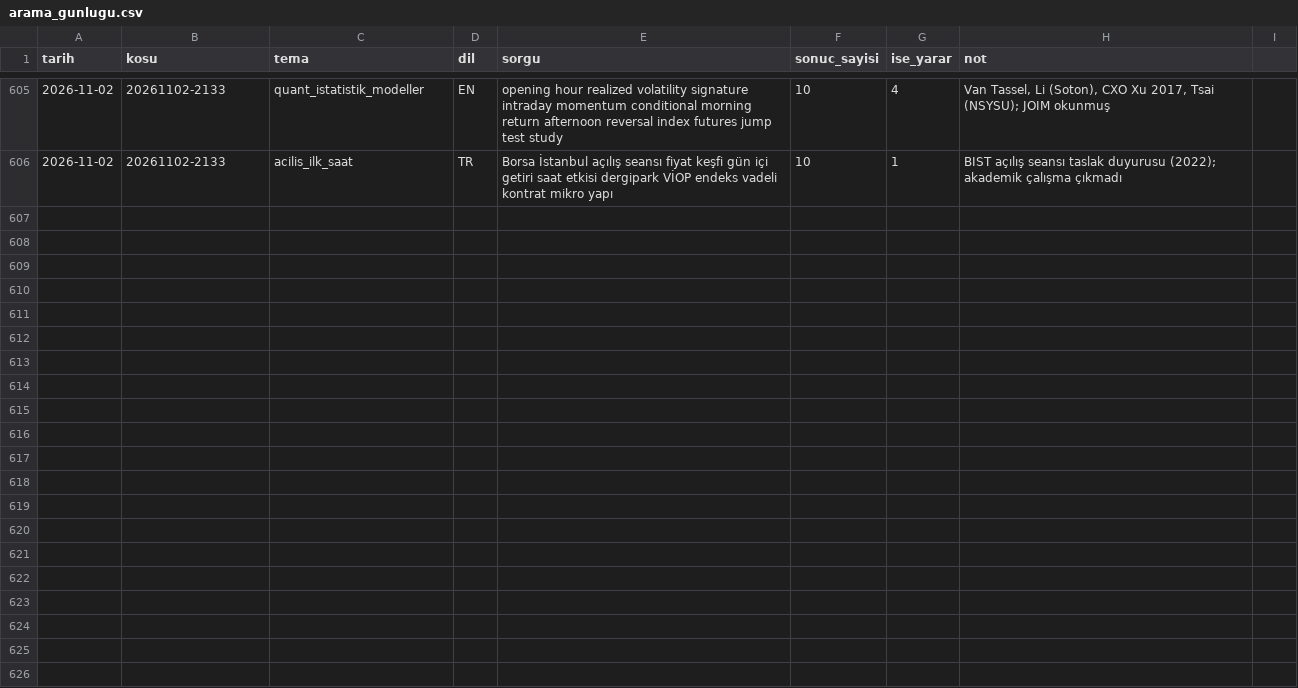
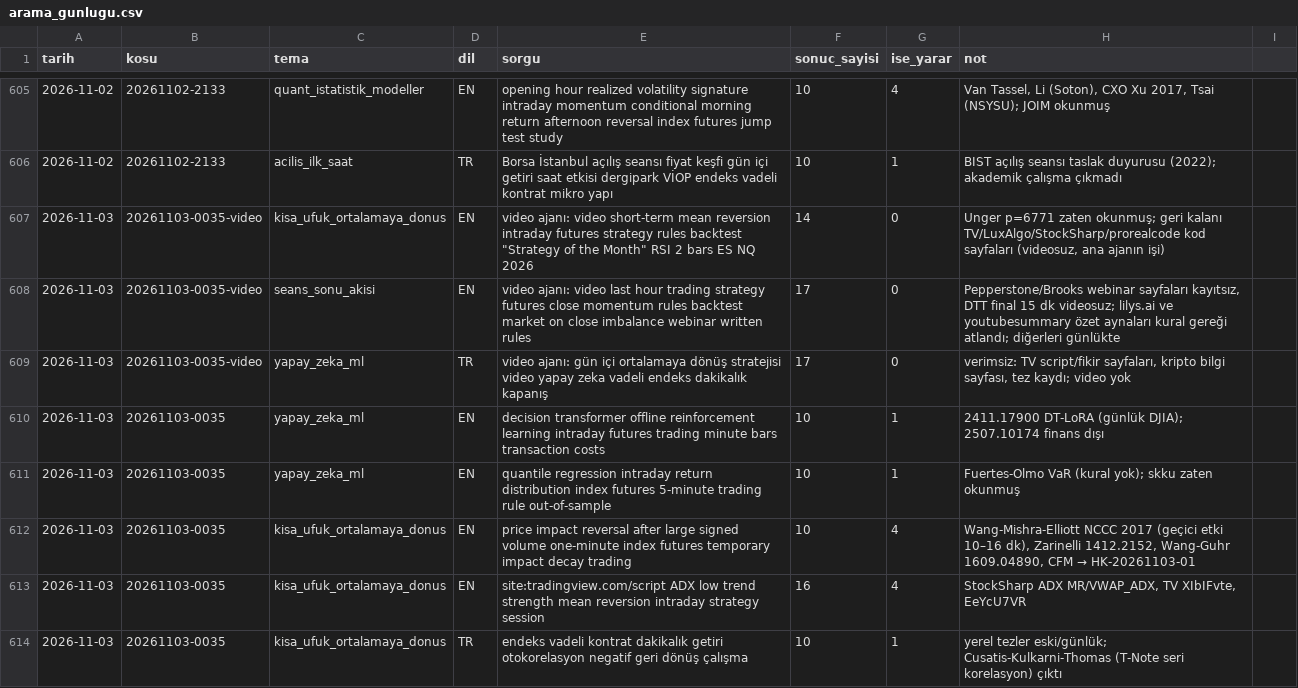
Before and after one commit to Soydan73/xu30-strateji-arastirma, a CSV file: arama_gunlugu.csv, drawn as a sheet; only a part is shown, gaps mark what is left out; the diff covers the shown part only.

```diff
--- a/arama_gunlugu.csv
+++ b/arama_gunlugu.csv
@@ -606 +606,9 @@ tarih,kosu,tema,dil,sorgu,sonuc_sayisi,ise_yarar,not
 2026-11-02,20261102-2133,acilis_ilk_saat,TR,Borsa İstanbul açılış seansı fiyat keşfi gün içi getiri saat etkisi dergipark VİOP endeks vadeli kontrat mikro yapı,10,1,BIST açılış seansı taslak duyurusu (2022); akademik çalışma çıkmadı
+2026-11-03,20261103-0035-video,kisa_ufuk_ortalamaya_donus,EN,"video ajanı: video short-term mean reversion intraday futures strategy rules backtest ""Strategy of the Month"" RSI 2 bars ES NQ 2026",14,0,"Unger p=6771 zaten okunmuş; geri kalanı TV/LuxAlgo/StockSharp/prorealcode kod sayfaları (videosuz, ana ajanın işi)"
+2026-11-03,20261103-0035-video,seans_sonu_akisi,EN,video ajanı: video last hour trading strategy futures close momentum rules backtest market on close imbalance webinar written rules,17,0,"Pepperstone/Brooks webinar sayfaları kayıtsız, DTT final 15 dk videosuz; lilys.ai ve youtubesummary özet aynaları kural gereği atlandı; diğerleri günlükte"
+2026-11-03,20261103-0035-video,yapay_zeka_ml,TR,video ajanı: gün içi ortalamaya dönüş stratejisi video yapay zeka vadeli endeks dakikalık kapanış,17,0,"verimsiz: TV script/fikir sayfaları, kripto bilgi sayfası, tez kaydı; video yok"
+2026-11-03,20261103-0035,yapay_zeka_ml,EN,decision transformer offline reinforcement learning intraday futures trading minute bars transaction costs,10,1,2411.17900 DT-LoRA (günlük DJIA); 2507.10174 finans dışı
+2026-11-03,20261103-0035,yapay_zeka_ml,EN,quantile regression intraday return distribution index futures 5-minute trading rule out-of-sample,10,1,Fuertes-Olmo VaR (kural yok); skku zaten okunmuş
+2026-11-03,20261103-0035,kisa_ufuk_ortalamaya_donus,EN,price impact reversal after large signed volume one-minute index futures temporary impact decay trading,10,4,"Wang-Mishra-Elliott NCCC 2017 (geçici etki 10–16 dk), Zarinelli 1412.2152, Wang-Guhr 1609.04890, CFM → HK-20261103-01"
+2026-11-03,20261103-0035,kisa_ufuk_ortalamaya_donus,EN,site:tradingview.com/script ADX low trend strength mean reversion intraday strategy session,16,4,"StockSharp ADX MR/VWAP_ADX, TV XIbIFvte, EeYcU7VR"
+2026-11-03,20261103-0035,kisa_ufuk_ortalamaya_donus,TR,endeks vadeli kontrat dakikalık getiri otokorelasyon negatif geri dönüş çalışma,10,1,yerel tezler eski/günlük; Cusatis-Kulkarni-Thomas (T-Note seri korelasyon) çıktı
```
Also changed, not shown: 7 added rows elsewhere in this file, defter.csv, video_gunlugu.csv, 8 other files.
